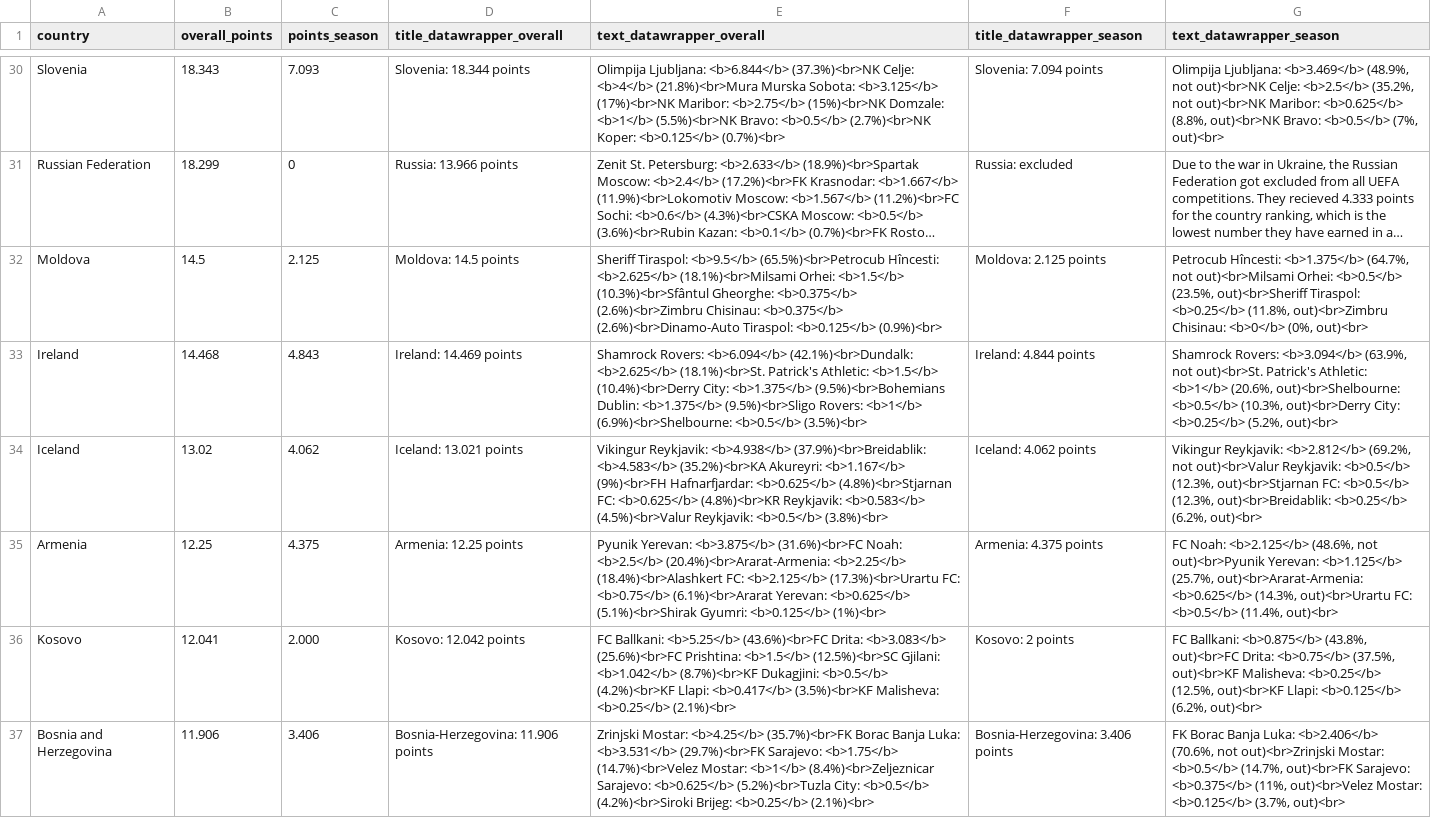
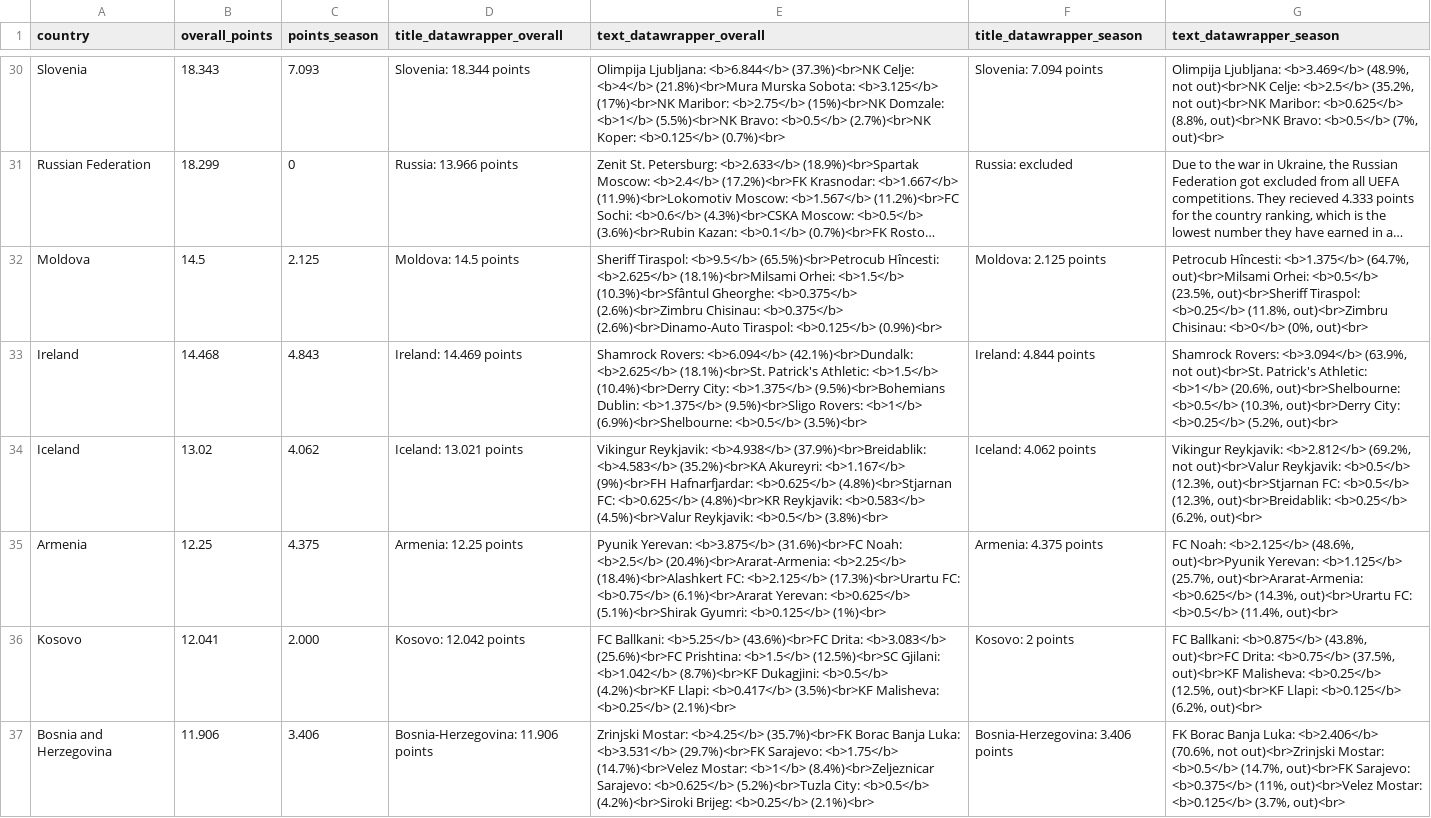
Before and after one commit to swissfootdata/UEFA_Rankings, a CSV file: Output/ranking_map_data.csv, drawn as a sheet; only a part is shown, gaps mark what is left out; long unchanged cells end in …; the diff covers the shown part only; the diff names each change by its address in the sheet, - before the commit and + after, or states it on an @@ line.

```diff
--- a/Output/ranking_map_data.csv
+++ b/Output/ranking_map_data.csv
-G32 (text_datawrapper_season): …<b>1.375</b> (64.7%, not out)<br>Milsami Orhei:…
+G32 (text_datawrapper_season): …<b>1.375</b> (64.7%, out)<br>Milsami Orhei:…
-G35 (text_datawrapper_season): …<b>2.125</b> (48.6%, not out)<br>Pyunik Yerevan:…
+G35 (text_datawrapper_season): …<b>2.125</b> (48.6%, out)<br>Pyunik Yerevan:…
```
Also changed, not shown: 10 edited cells elsewhere in this file, Output/ranking_map_data_teams_season.csv, Output/ranking_teams.csv, 4 other files.
